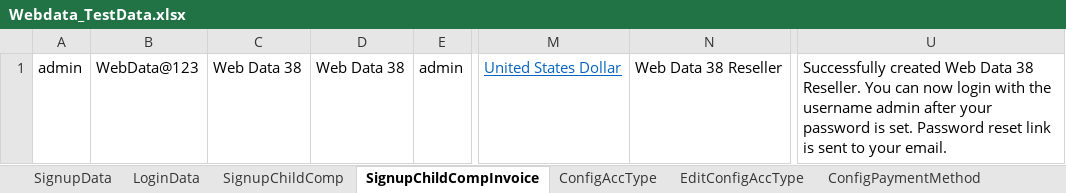
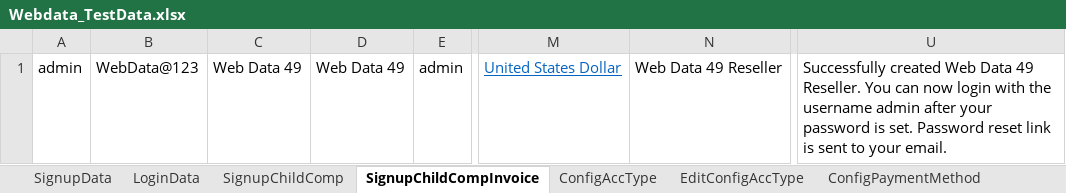
Before and after one commit to indianashu/WDAutomation, an Excel workbook: Webdata_TestData.xlsx, sheet SignupChildCompInvoice, drawn as a sheet; only a part is shown, gaps mark what is left out; values as stored, in another font and other column widths than the file's, no borders; the diff names each change by its address in the sheet, - before the commit and + after, or states it on an @@ line.

```diff
--- a/Webdata_TestData.xlsx (sheet SignupChildCompInvoice)
+++ b/Webdata_TestData.xlsx (sheet SignupChildCompInvoice)
-C1: Web Data 38
+C1: Web Data 49
-D1: Web Data 38
+D1: Web Data 49
-N1: Web Data 38 Reseller
+N1: Web Data 49 Reseller
-U1: …Web Data 38 Reseller. You…
+U1: …Web Data 49 Reseller. You…
```
Also changed, not shown: sheet AddProduct, sheet SignupChildComp, sheet ImpersonateInfo, sheet CopyProduct, sheet LoginData, sheet AddEditCategory, 31 more sheets, 27 other files.
